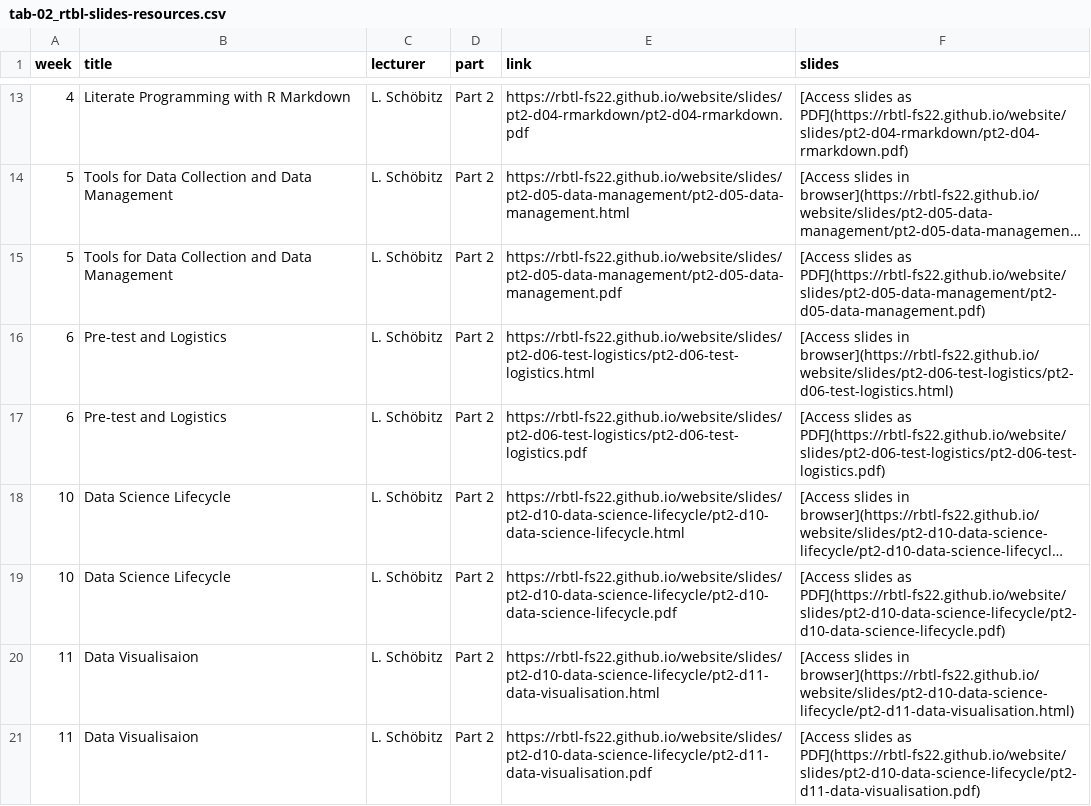
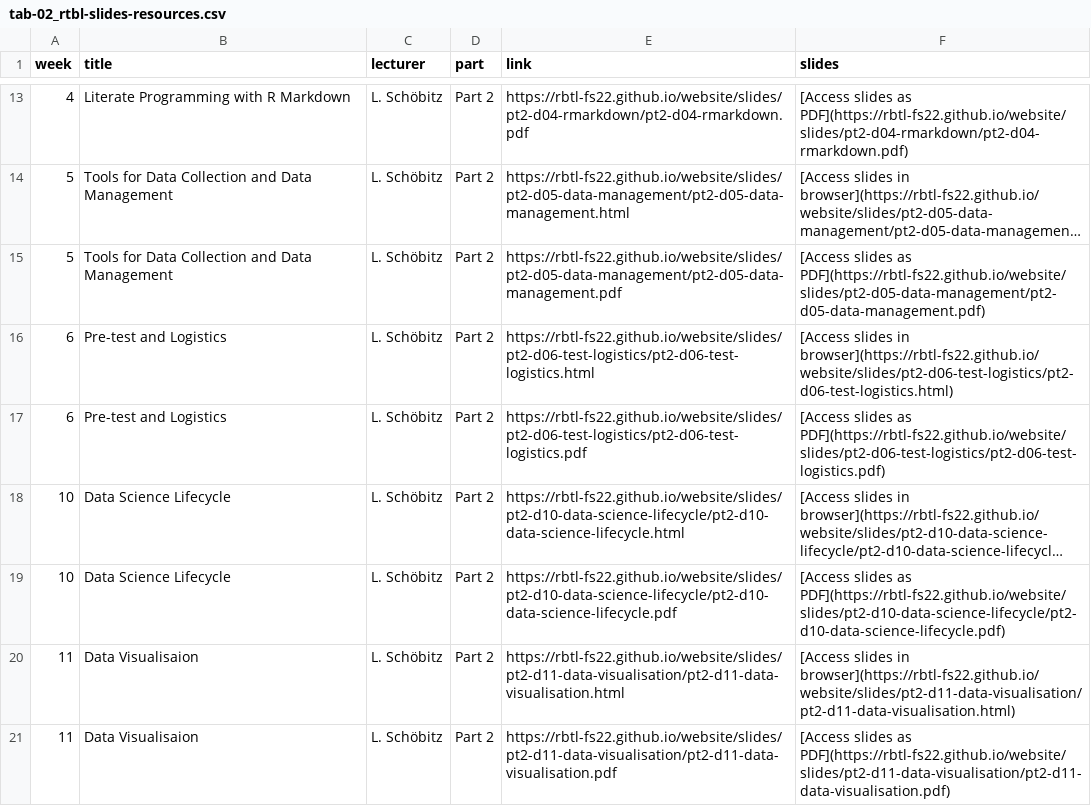
Before and after one commit to rbtl-fs22/website, a CSV file: data/tab-02_rtbl-slides-resources.csv, drawn as a sheet; only a part is shown, gaps mark what is left out; long unchanged cells end in ….

```diff
--- a/data/tab-02_rtbl-slides-resources.csv
+++ b/data/tab-02_rtbl-slides-resources.csv
@@ -19,3 +19,3 @@ week,title,lecturer,part,link,slides
 10,Data Science Lifecycle,L. Schöbitz,Part 2,https://rbtl-fs22.github.io/website/slides/pt2-d10-data-science-lifecycle/pt2-d10-data-science-lifecycle.pdf,[Access slides as PDF](https://rbtl-fs22.github.io/website/slides/pt2-d10-data-science-lifecycle/pt2-d10-data-science-lifecycle.pdf)
-11,Data Visualisaion,L. Schöbitz,Part 2,https://rbtl-fs22.github.io/website/slides/pt2-d10-data-science-lifecycle/pt2-d11-data-visualisation.html,[Access slides in browser](https://rbtl-fs22.github.io/website/slides/pt2-d10-data-science-lifecycle/pt2-d11-data-visualisation.html)
-11,Data Visualisaion,L. Schöbitz,Part 2,https://rbtl-fs22.github.io/website/slides/pt2-d10-data-science-lifecycle/pt2-d11-data-visualisation.pdf,[Access slides as PDF](https://rbtl-fs22.github.io/website/slides/pt2-d10-data-science-lifecycle/pt2-d11-data-visualisation.pdf)
+11,Data Visualisaion,L. Schöbitz,Part 2,https://rbtl-fs22.github.io/website/slides/pt2-d11-data-visualisation/pt2-d11-data-visualisation.html,[Access slides in browser](https://rbtl-fs22.github.io/website/slides/pt2-d11-data-visualisation/pt2-d11-data-visualisation.html)
+11,Data Visualisaion,L. Schöbitz,Part 2,https://rbtl-fs22.github.io/website/slides/pt2-d11-data-visualisation/pt2-d11-data-visualisation.pdf,[Access slides as PDF](https://rbtl-fs22.github.io/website/slides/pt2-d11-data-visualisation/pt2-d11-data-visualisation.pdf)
```
Also changed, not shown: data/tab-00_rbtl-course-schedule-main.csv, docs/data/tab-00_rbtl-course-schedule-main.csv, 7 other files.
